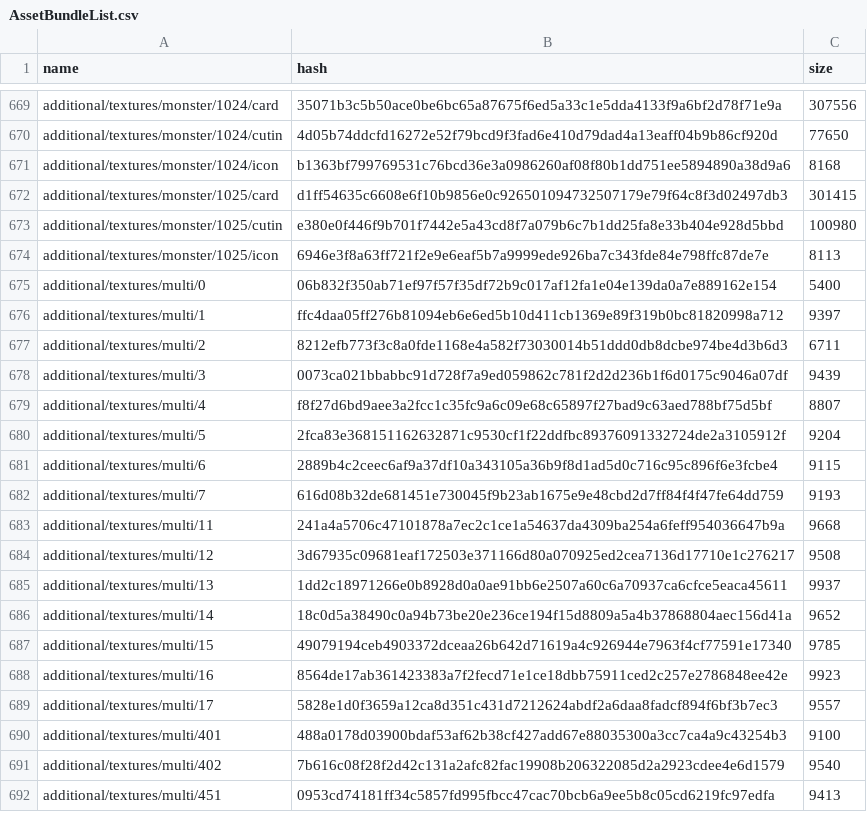
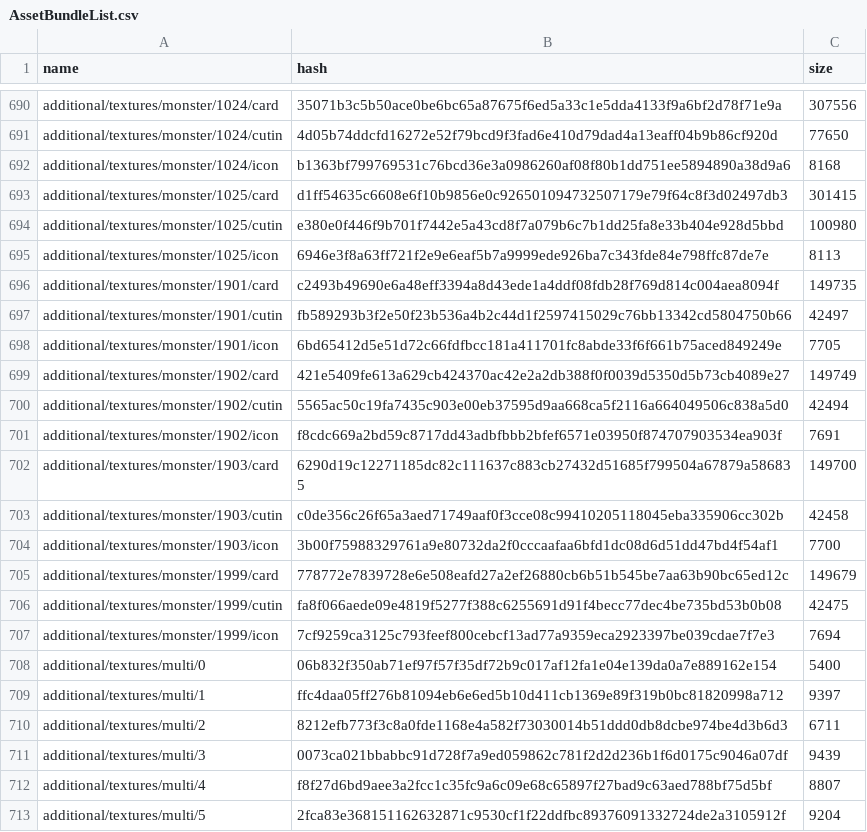
Before and after one commit to onederappli/SF_AB_Android, a CSV file: 100/AssetBundleList.csv, drawn as a sheet; only a part is shown, gaps mark what is left out; the shorter side is filled out with more unchanged rows; the diff covers the shown part only; the diff names each change by its address in the sheet, - before the commit and + after, or states it on an @@ line.

```diff
--- a/100/AssetBundleList.csv
+++ b/100/AssetBundleList.csv
+row 696: additional/textures/monster/1901/card | c2493b49690e6a48eff3394a8d43ede1a4ddf08fdb28f769d814c004aea8094f | 149735
+row 697: additional/textures/monster/1901/cutin | fb589293b3f2e50f23b536a4b2c44d1f2597415029c76bb13342cd5804750b66 | 42497
+row 698: additional/textures/monster/1901/icon | 6bd65412d5e51d72c66fdfbcc181a411701fc8abde33f6f661b75aced849249e | 7705
+row 699: additional/textures/monster/1902/card | 421e5409fe613a629cb424370ac42e2a2db388f0f0039d5350d5b73cb4089e27 | 149749
+row 700: additional/textures/monster/1902/cutin | 5565ac50c19fa7435c903e00eb37595d9aa668ca5f2116a664049506c838a5d0 | 42494
+row 701: additional/textures/monster/1902/icon | f8cdc669a2bd59c8717dd43adbfbbb2bfef6571e03950f874707903534ea903f | 7691
+row 702: additional/textures/monster/1903/card | 6290d19c12271185dc82c111637c883cb27432d51685f799504a67879a586835 | 149700
+row 703: additional/textures/monster/1903/cutin | c0de356c26f65a3aed71749aaf0f3cce08c99410205118045eba335906cc302b | 42458
+row 704: additional/textures/monster/1903/icon | 3b00f75988329761a9e80732da2f0cccaafaa6bfd1dc08d6d51dd47bd4f54af1 | 7700
+row 705: additional/textures/monster/1999/card | 778772e7839728e6e508eafd27a2ef26880cb6b51b545be7aa63b90bc65ed12c | 149679
+row 706: additional/textures/monster/1999/cutin | fa8f066aede09e4819f5277f388c6255691d91f4becc77dec4be735bd53b0b08 | 42475
+row 707: additional/textures/monster/1999/icon | 7cf9259ca3125c793feef800cebcf13ad77a9359eca2923397be039cdae7f7e3 | 7694
```
Also changed, not shown: 21 added rows and 2 edited cells elsewhere in this file, 35 other files.
